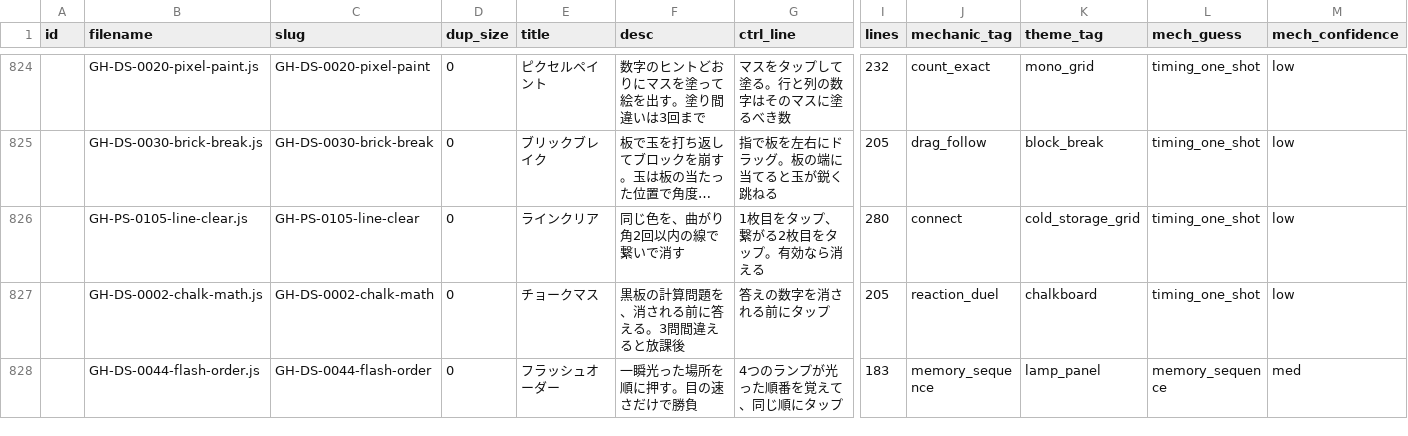
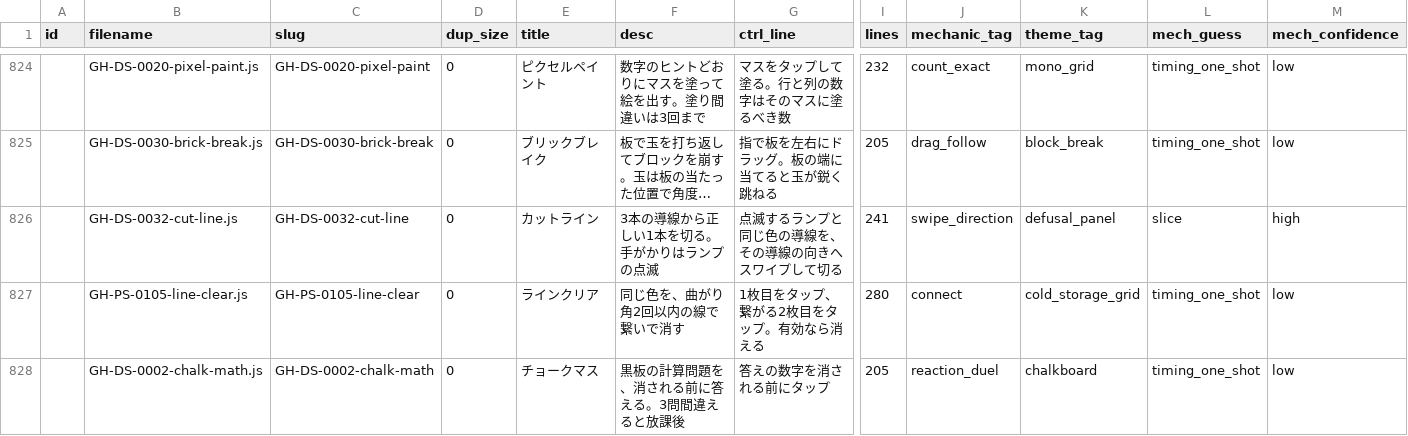
Before and after one commit to DondokodonGames/swizzle, a CSV file: docs/work-plans/ledger/game-ledger.csv, drawn as a sheet; only a part is shown, gaps mark what is left out; the shorter side is filled out with more unchanged rows; long unchanged cells end in …; rows hold the shown columns only; the diff names each change by its address in the sheet, - before the commit and + after, or states it on an @@ line.

```diff
--- a/docs/work-plans/ledger/game-ledger.csv
+++ b/docs/work-plans/ledger/game-ledger.csv
+row 826:  | GH-DS-0032-cut-line.js | GH-DS-0032-cut-line | 0 | カットライン | 3本の導線から正しい1本を切る。手がかりはランプの点滅 | 点滅するランプと同じ色の導線を、その導線の向きへスワイプして切る | 241 | swipe_direction | defusal_panel | slice | high
```
Also changed, not shown: docs/work-plans/ledger/sources/plays/GH.tsv, 2 other files.
